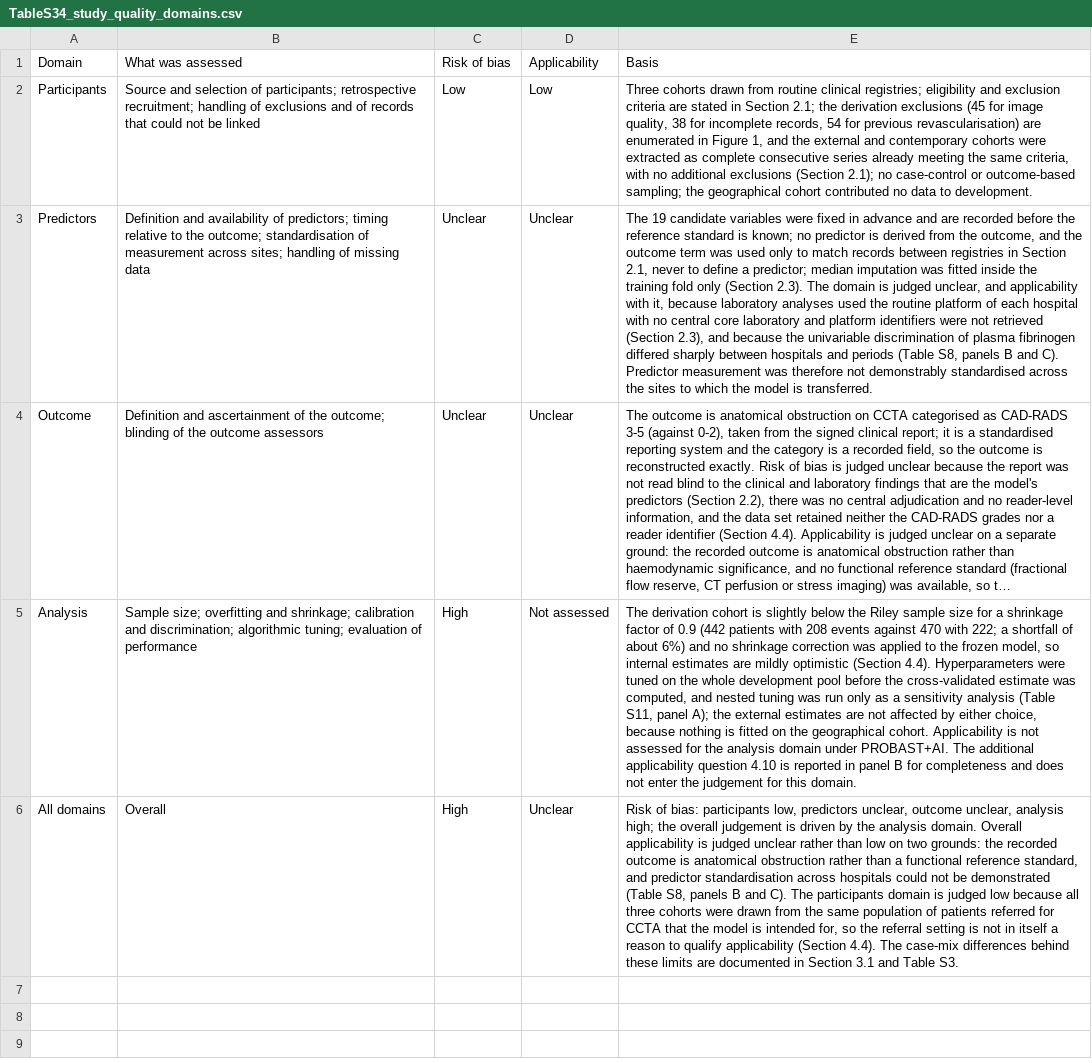
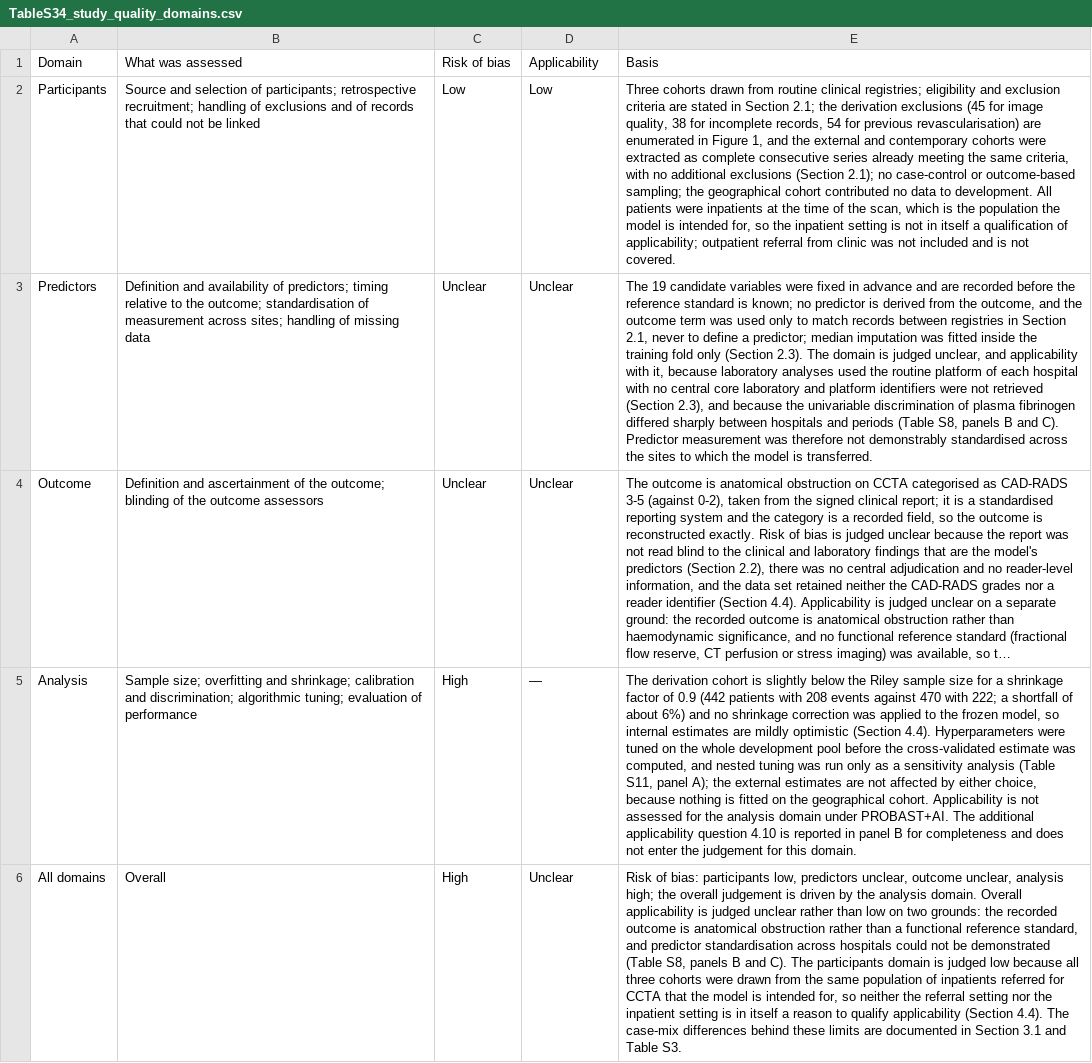
Before and after one commit to bowennhfe/Obstructive-CAD-model-maintenance, a CSV file: Derived_tables/TableS34_study_quality_domains.csv, drawn as a sheet; long unchanged cells end in …; the diff names each change by its address in the sheet, - before the commit and + after, or states it on an @@ line.

Commit message:
Make the released code reproduce the submitted Figure 1: drop the stale TRIPOD flow-diagram script, update Figure 1 to hospital wording, and align the derived tables with the revised PROBAST and ladder accounting

```diff
--- a/Derived_tables/TableS34_study_quality_domains.csv
+++ b/Derived_tables/TableS34_study_quality_domains.csv
-E2: …to development.
+E2: …to development. All patients were inpatients at the time of the scan, which is the population the model is intended for, so the inpatient setting is not in itself a qualification of applicability; outpatient referral from clinic was not included and is not covered.
-D5: Not assessed
+D5: —
-E6: …population of patients referred for CCTA that the model is intended for, so the referral setting is not in itself…
+E6: …population of inpatients referred for CCTA that the model is intended for, so neither the referral setting nor the inpatient setting is in itself…
```
Also changed, not shown: Derived_tables/R19_T4_ladder.csv, Derived_tables/TableS24_control_arm_grouped.csv, 4 other files.
